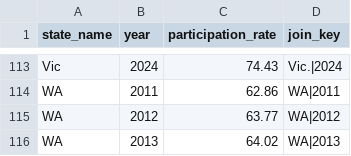
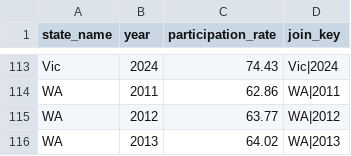
Before and after one commit to jasonlimcs/FIT3179, a CSV file: DataVis2/abs_participation_rate_2011_2024.csv, drawn as a sheet; only a part is shown, gaps mark what is left out; the diff covers the shown part only; the diff names each change by its address in the sheet, - before the commit and + after, or states it on an @@ line.

Commit message:
modified join key for vic/tas

```diff
--- a/DataVis2/abs_participation_rate_2011_2024.csv
+++ b/DataVis2/abs_participation_rate_2011_2024.csv
-D113 (join_key): Vic.|2024
+D113 (join_key): Vic|2024
```
Also changed, not shown: 27 edited cells elsewhere in this file.
